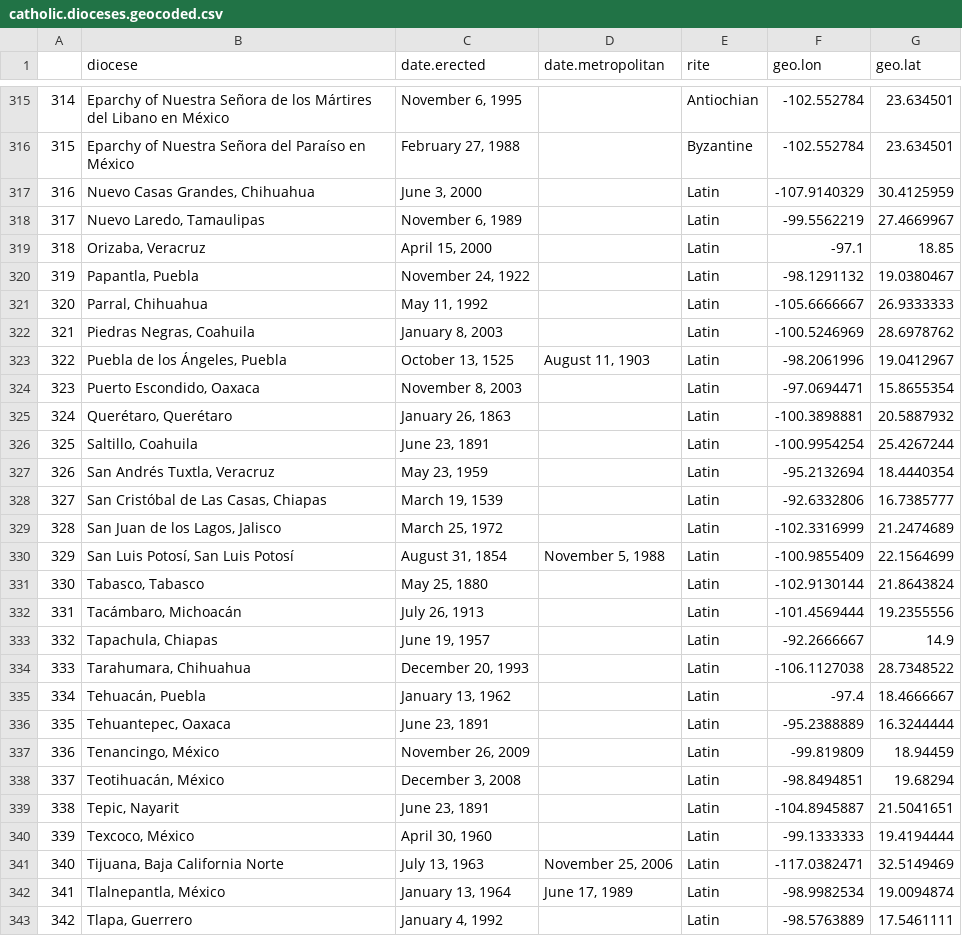
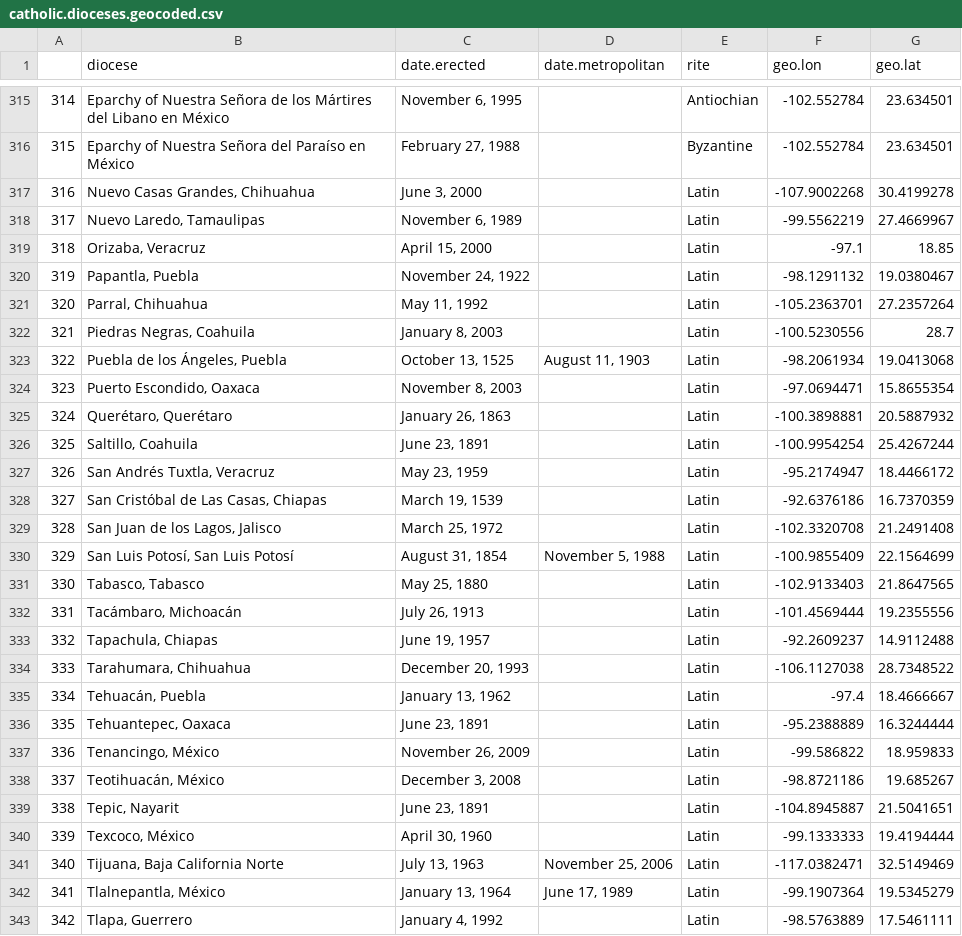
Before and after one commit to religious-ecologies/religious-statistics, a CSV file: data/clean/catholic.dioceses.geocoded.csv (was data-generated/catholic.dioceses.geocoded.csv), drawn as a sheet; only a part is shown, gaps mark what is left out; the diff covers the shown part only.

```diff
--- a/data-generated/catholic.dioceses.geocoded.csv
+++ b/data/clean/catholic.dioceses.geocoded.csv
@@ -316,3 +316,3 @@
 "315","Eparchy of Nuestra Señora del Paraíso en México","February 27, 1988","","Byzantine",-102.552784,23.634501
-"316","Nuevo Casas Grandes, Chihuahua","June 3, 2000","","Latin",-107.9140329,30.4125959
+"316","Nuevo Casas Grandes, Chihuahua","June 3, 2000","","Latin",-107.9002268,30.4199278
 "317","Nuevo Laredo, Tamaulipas","November 6, 1989","","Latin",-99.5562219,27.4669967
@@ -320,5 +320,5 @@
 "319","Papantla, Puebla","November 24, 1922","","Latin",-98.1291132,19.0380467
-"320","Parral, Chihuahua","May 11, 1992","","Latin",-105.6666667,26.9333333
-"321","Piedras Negras, Coahuila","January 8, 2003","","Latin",-100.5246969,28.6978762
-"322","Puebla de los Ángeles, Puebla","October 13, 1525","August 11, 1903","Latin",-98.2061996,19.0412967
+"320","Parral, Chihuahua","May 11, 1992","","Latin",-105.2363701,27.2357264
+"321","Piedras Negras, Coahuila","January 8, 2003","","Latin",-100.5230556,28.7
+"322","Puebla de los Ángeles, Puebla","October 13, 1525","August 11, 1903","Latin",-98.2061934,19.0413068
 "323","Puerto Escondido, Oaxaca","November 8, 2003","","Latin",-97.0694471,15.8655354
@@ -326,9 +326,9 @@
 "325","Saltillo, Coahuila","June 23, 1891","","Latin",-100.9954254,25.4267244
-"326","San Andrés Tuxtla, Veracruz","May 23, 1959","","Latin",-95.2132694,18.4440354
-"327","San Cristóbal de Las Casas, Chiapas","March 19, 1539","","Latin",-92.6332806,16.7385777
-"328","San Juan de los Lagos, Jalisco","March 25, 1972","","Latin",-102.3316999,21.2474689
+"326","San Andrés Tuxtla, Veracruz","May 23, 1959","","Latin",-95.2174947,18.4466172
+"327","San Cristóbal de Las Casas, Chiapas","March 19, 1539","","Latin",-92.6376186,16.7370359
+"328","San Juan de los Lagos, Jalisco","March 25, 1972","","Latin",-102.3320708,21.2491408
 "329","San Luis Potosí, San Luis Potosí","August 31, 1854","November 5, 1988","Latin",-100.9855409,22.1564699
-"330","Tabasco, Tabasco","May 25, 1880","","Latin",-102.9130144,21.8643824
+"330","Tabasco, Tabasco","May 25, 1880","","Latin",-102.9133403,21.8647565
 "331","Tacámbaro, Michoacán","July 26, 1913","","Latin",-101.4569444,19.2355556
-"332","Tapachula, Chiapas","June 19, 1957","","Latin",-92.2666667,14.9
+"332","Tapachula, Chiapas","June 19, 1957","","Latin",-92.2609237,14.9112488
 "333","Tarahumara, Chihuahua","December 20, 1993","","Latin",-106.1127038,28.7348522
@@ -336,4 +336,4 @@
 "335","Tehuantepec, Oaxaca","June 23, 1891","","Latin",-95.2388889,16.3244444
-"336","Tenancingo, México","November 26, 2009","","Latin",-99.819809,18.94459
-"337","Teotihuacán, México","December 3, 2008","","Latin",-98.8494851,19.68294
+"336","Tenancingo, México","November 26, 2009","","Latin",-99.586822,18.959833
+"337","Teotihuacán, México","December 3, 2008","","Latin",-98.8721186,19.685267
 "338","Tepic, Nayarit","June 23, 1891","","Latin",-104.8945887,21.5041651
@@ -341,3 +341,3 @@
 "340","Tijuana, Baja California Norte","July 13, 1963","November 25, 2006","Latin",-117.0382471,32.5149469
-"341","Tlalnepantla, México","January 13, 1964","June 17, 1989","Latin",-98.9982534,19.0094874
+"341","Tlalnepantla, México","January 13, 1964","June 17, 1989","Latin",-99.1907364,19.5345279
 "342","Tlapa, Guerrero","January 4, 1992","","Latin",-98.5763889,17.5461111
```
Also changed, not shown: 68 edited cells elsewhere in this file, 12 other files.
